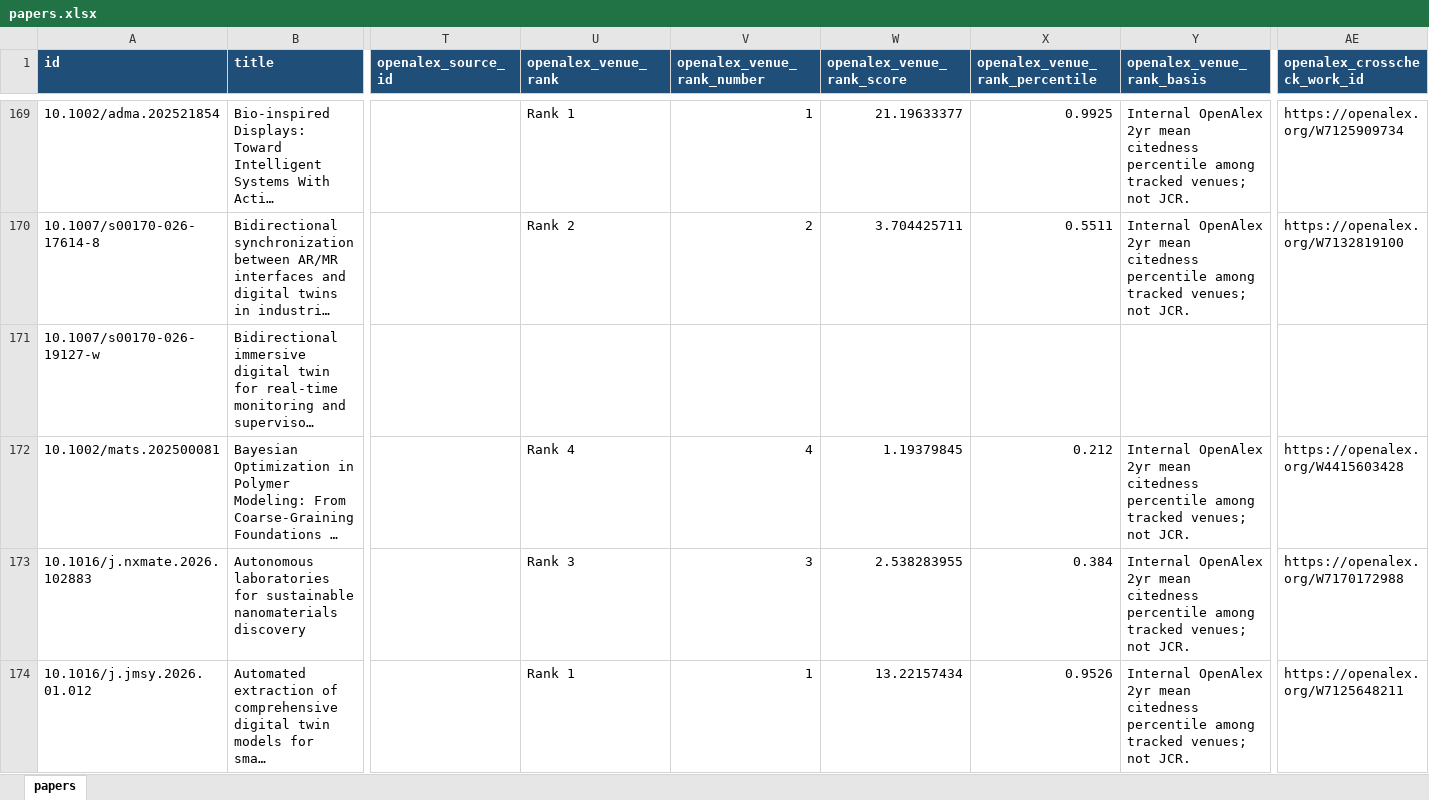
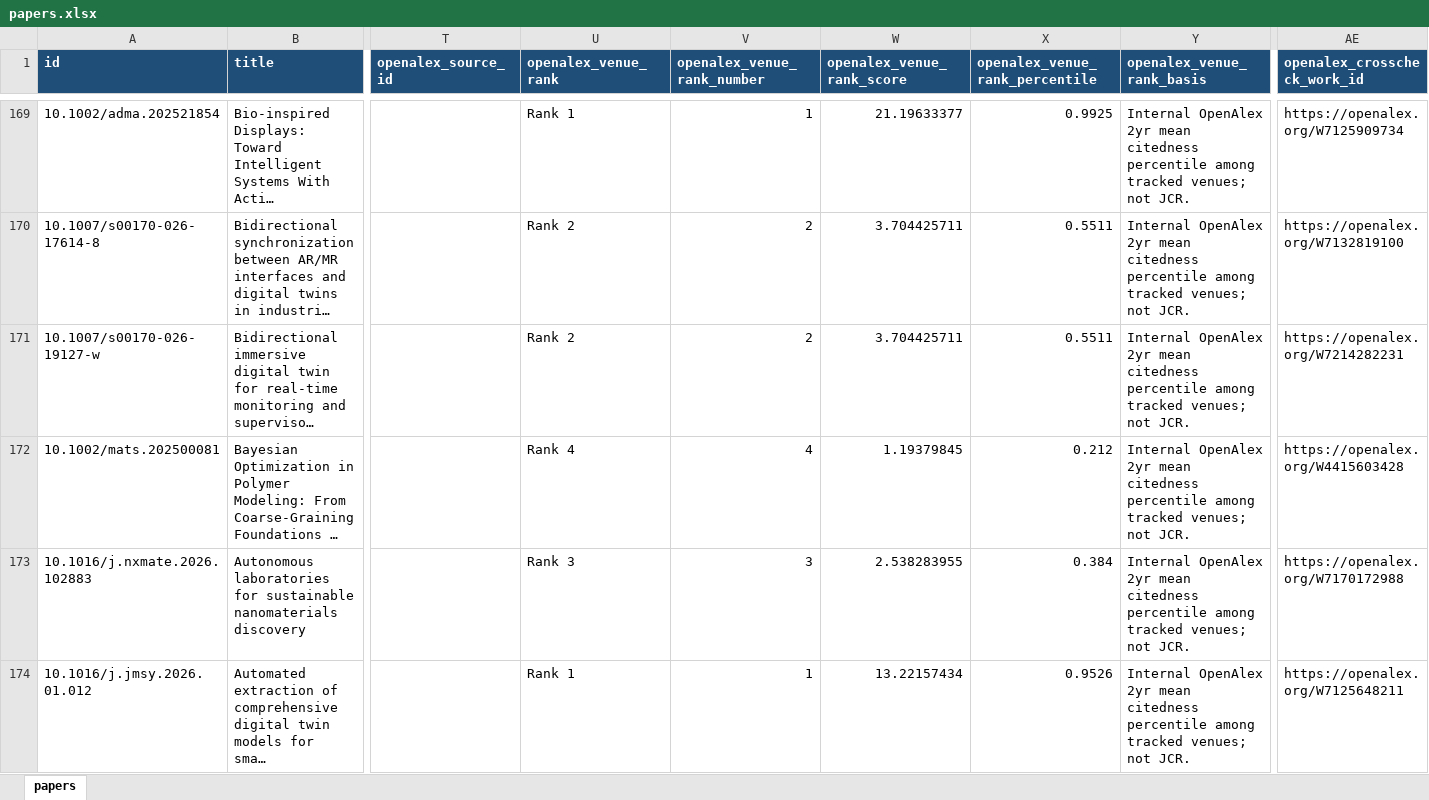
Before and after one commit to lko9911/GPT_Paper_research, an Excel workbook: data/papers.xlsx, sheet papers, drawn as a sheet; only a part is shown, gaps mark what is left out; long unchanged cells end in …; values as stored, in another font and other column widths than the file's, no borders; the diff covers the shown part only; the diff names each change by its address in the sheet, - before the commit and + after, or states it on an @@ line.

```diff
--- a/data/papers.xlsx (sheet papers)
+++ b/data/papers.xlsx (sheet papers)
-U171 (openalex_venue_rank): (empty)
+U171 (openalex_venue_rank): Rank 2
-V171 (openalex_venue_rank_number): (empty)
+V171 (openalex_venue_rank_number): 2
-W171 (openalex_venue_rank_score): (empty)
+W171 (openalex_venue_rank_score): 3.704425711
-X171 (openalex_venue_rank_percentile): (empty)
+X171 (openalex_venue_rank_percentile): 0.5511
-Y171 (openalex_venue_rank_basis): (empty)
+Y171 (openalex_venue_rank_basis): Internal OpenAlex 2yr mean citedness percentile among tracked venues; not JCR.
-AE171 (openalex_crosscheck_work_id): (empty)
+AE171 (openalex_crosscheck_work_id): https://openalex.org/W7214282231
```
Also changed, not shown: 15 edited cells elsewhere in this sheet, 22 other files.
